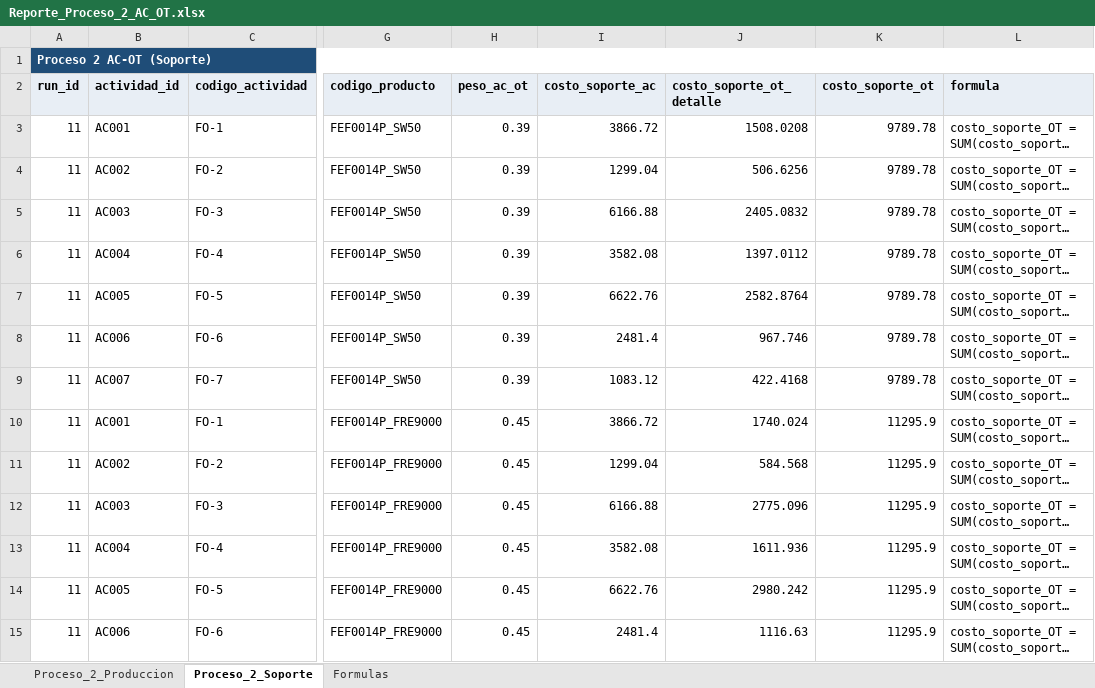
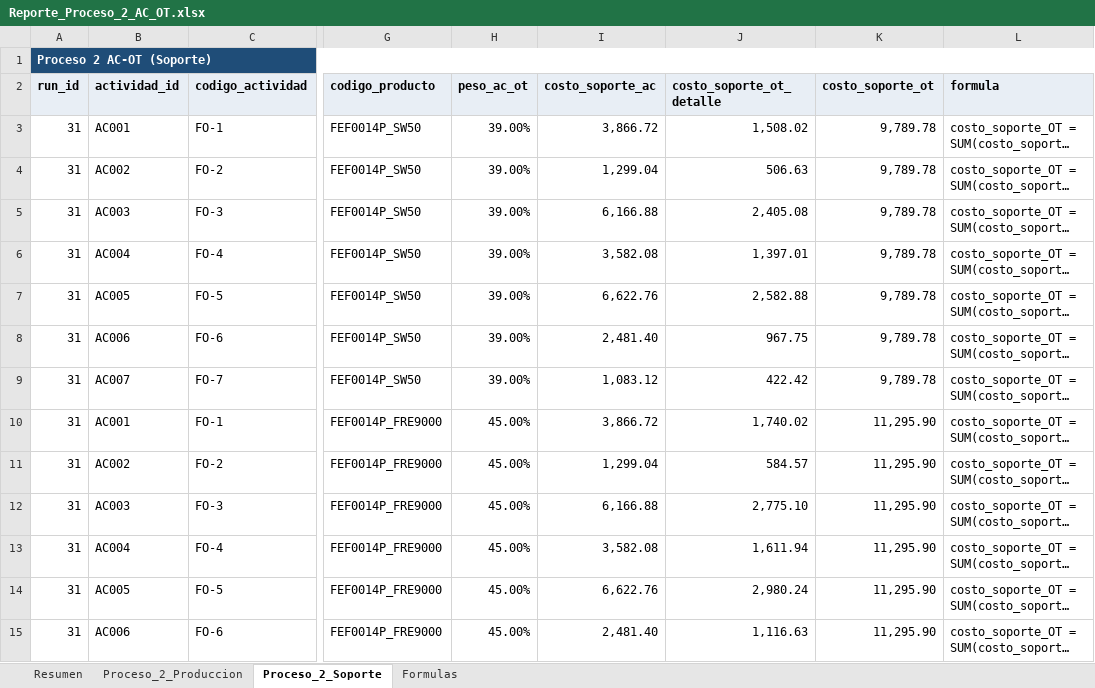
Before and after one commit to Farid9P/Sistema-de-Costeo-ABC-por-Ordenes-de-Trabajo, an Excel workbook: reports/Reporte_Proceso_2_AC_OT.xlsx, sheet Proceso_2_Soporte, drawn as a sheet; only a part is shown, gaps mark what is left out; long unchanged cells end in …; values as stored, in another font and other column widths than the file's, no borders; charts and pictures not drawn; the diff covers the shown part only; the diff names each change by its address in the sheet, - before the commit and + after, or states it on an @@ line.

Commit message:
Cambio costo indirectos

```diff
--- a/reports/Reporte_Proceso_2_AC_OT.xlsx (sheet Proceso_2_Soporte)
+++ b/reports/Reporte_Proceso_2_AC_OT.xlsx (sheet Proceso_2_Soporte)
+sheet tab: Resumen
-A3:A15 (run_id): 11
+A3:A15 (run_id): 31
-H3:H9 (peso_ac_ot): 0.39
+H3:H9 (peso_ac_ot): 39.00%
-I3 (costo_soporte_ac): 3866.72
+I3 (costo_soporte_ac): 3,866.72
-J3 (costo_soporte_ot_detalle): 1508.0208
+J3 (costo_soporte_ot_detalle): 1,508.02
-K3:K9 (costo_soporte_ot): 9789.78
+K3:K9 (costo_soporte_ot): 9,789.78
-I4 (costo_soporte_ac): 1299.04
+I4 (costo_soporte_ac): 1,299.04
-J4 (costo_soporte_ot_detalle): 506.6256
+J4 (costo_soporte_ot_detalle): 506.63
-I5 (costo_soporte_ac): 6166.88
+I5 (costo_soporte_ac): 6,166.88
-J5 (costo_soporte_ot_detalle): 2405.0832
+J5 (costo_soporte_ot_detalle): 2,405.08
-I6 (costo_soporte_ac): 3582.08
+I6 (costo_soporte_ac): 3,582.08
-J6 (costo_soporte_ot_detalle): 1397.0112
+J6 (costo_soporte_ot_detalle): 1,397.01
-I7 (costo_soporte_ac): 6622.76
+I7 (costo_soporte_ac): 6,622.76
-J7 (costo_soporte_ot_detalle): 2582.8764
+J7 (costo_soporte_ot_detalle): 2,582.88
-I8 (costo_soporte_ac): 2481.4
+I8 (costo_soporte_ac): 2,481.40
-J8 (costo_soporte_ot_detalle): 967.746
+J8 (costo_soporte_ot_detalle): 967.75
-I9 (costo_soporte_ac): 1083.12
+I9 (costo_soporte_ac): 1,083.12
-J9 (costo_soporte_ot_detalle): 422.4168
+J9 (costo_soporte_ot_detalle): 422.42
-H10:H15 (peso_ac_ot): 0.45
+H10:H15 (peso_ac_ot): 45.00%
-I10 (costo_soporte_ac): 3866.72
+I10 (costo_soporte_ac): 3,866.72
-J10 (costo_soporte_ot_detalle): 1740.024
+J10 (costo_soporte_ot_detalle): 1,740.02
-K10:K15 (costo_soporte_ot): 11295.9
+K10:K15 (costo_soporte_ot): 11,295.90
-I11 (costo_soporte_ac): 1299.04
+I11 (costo_soporte_ac): 1,299.04
-J11 (costo_soporte_ot_detalle): 584.568
+J11 (costo_soporte_ot_detalle): 584.57
-I12 (costo_soporte_ac): 6166.88
+I12 (costo_soporte_ac): 6,166.88
-J12 (costo_soporte_ot_detalle): 2775.096
+J12 (costo_soporte_ot_detalle): 2,775.10
-I13 (costo_soporte_ac): 3582.08
+I13 (costo_soporte_ac): 3,582.08
-J13 (costo_soporte_ot_detalle): 1611.936
+J13 (costo_soporte_ot_detalle): 1,611.94
-I14 (costo_soporte_ac): 6622.76
+I14 (costo_soporte_ac): 6,622.76
-J14 (costo_soporte_ot_detalle): 2980.242
+J14 (costo_soporte_ot_detalle): 2,980.24
-I15 (costo_soporte_ac): 2481.4
+I15 (costo_soporte_ac): 2,481.40
-J15 (costo_soporte_ot_detalle): 1116.63
+J15 (costo_soporte_ot_detalle): 1,116.63
```
Also changed, not shown: 40 edited cells elsewhere in this sheet, sheet Proceso_2_Produccion, charts or pictures, reports/Reporte_Dashboard.xlsx, reports/Reporte_Estado_Resultados.xlsx, 49 other files.
